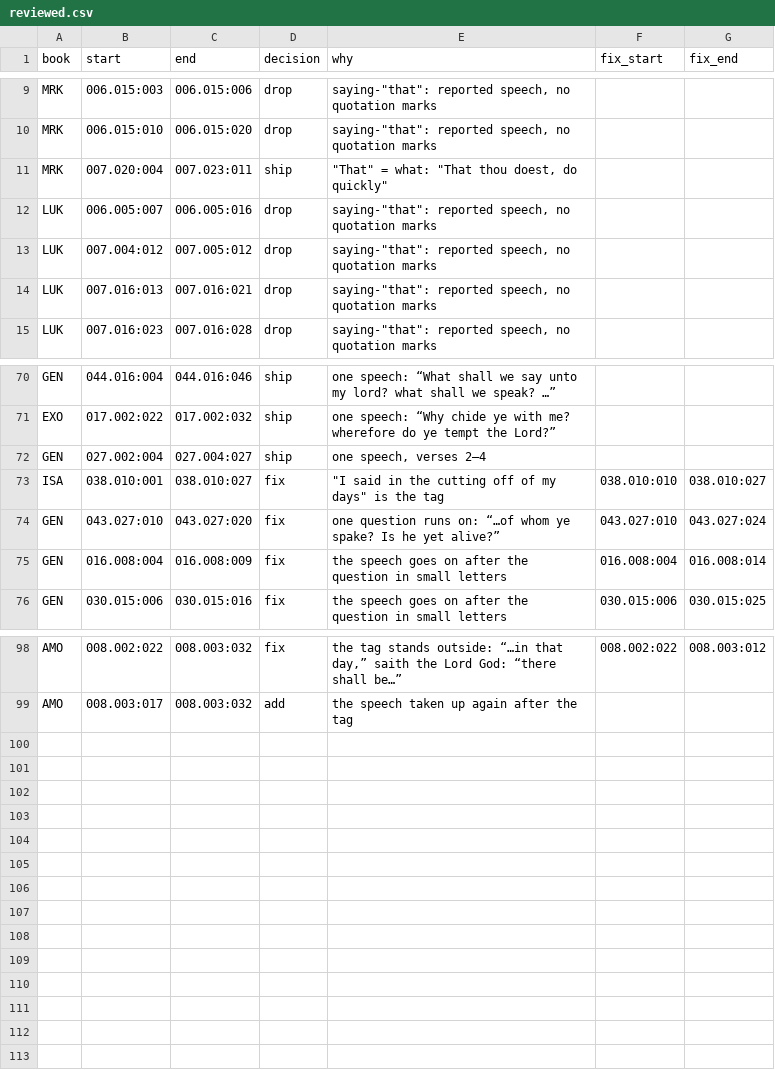
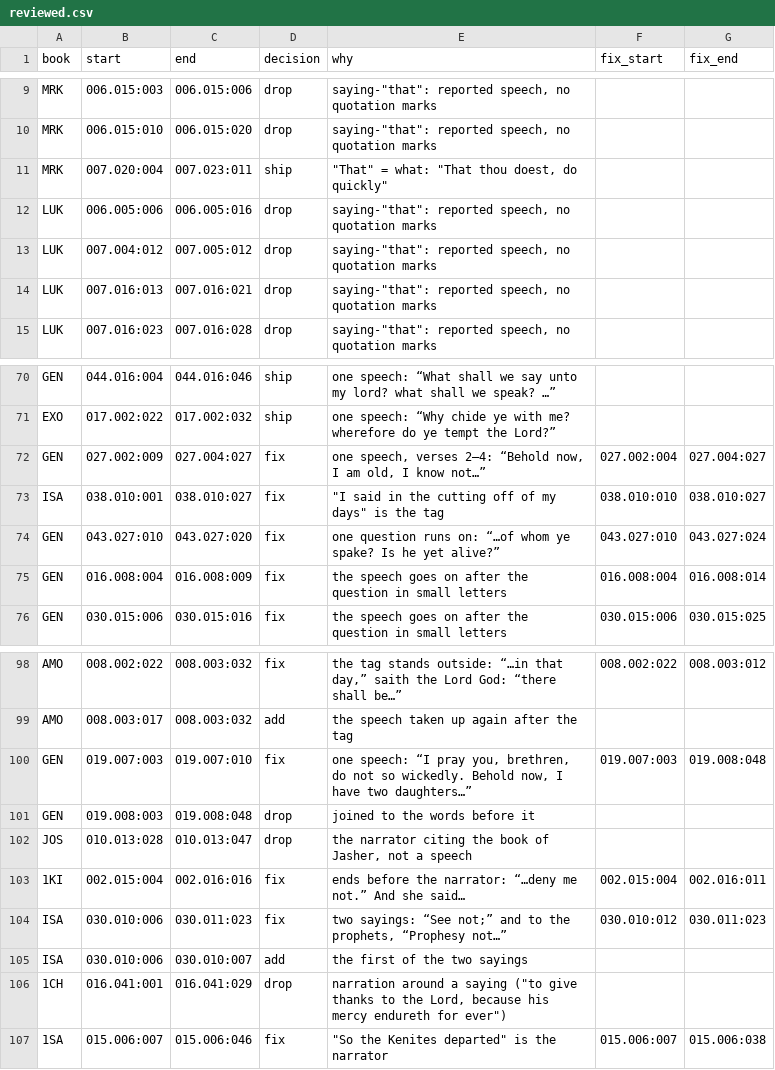
Before and after one commit to Topaz-Bible/kjv-modernization, a CSV file: quotes/reviewed.csv, drawn as a sheet; only a part is shown, gaps mark what is left out.

```diff
--- a/quotes/reviewed.csv
+++ b/quotes/reviewed.csv
@@ -11,3 +11,3 @@ MRK,006.015:010,006.015:020,drop,"saying-""that"": reported speech, no quotation
 MRK,007.020:004,007.023:011,ship,"""That"" = what: ""That thou doest, do quickly""",,
-LUK,006.005:007,006.005:016,drop,"saying-""that"": reported speech, no quotation marks",,
+LUK,006.005:006,006.005:016,drop,"saying-""that"": reported speech, no quotation marks",,
 LUK,007.004:012,007.005:012,drop,"saying-""that"": reported speech, no quotation marks",,
@@ -71,3 +71,3 @@ GEN,044.016:004,044.016:046,ship,one speech: “What shall we say unto my lord?
 EXO,017.002:022,017.002:032,ship,one speech: “Why chide ye with me? wherefore do ye tempt the Lord?”,,
-GEN,027.002:004,027.004:027,ship,"one speech, verses 2–4",,
+GEN,027.002:009,027.004:027,fix,"one speech, verses 2–4: “Behold now, I am old, I know not…”",027.002:004,027.004:027
 ISA,038.010:001,038.010:027,fix,"""I said in the cutting off of my days"" is the tag",038.010:010,038.010:027
@@ -99 +99,9 @@ AMO,008.002:022,008.003:032,fix,"the tag stands outside: “…in that day,” s
 AMO,008.003:017,008.003:032,add,the speech taken up again after the tag,,
+GEN,019.007:003,019.007:010,fix,"one speech: “I pray you, brethren, do not so wickedly. Behold now, I have two daughters…”",019.007:003,019.008:048
+GEN,019.008:003,019.008:048,drop,joined to the words before it,,
+JOS,010.013:028,010.013:047,drop,"the narrator citing the book of Jasher, not a speech",,
+1KI,002.015:004,002.016:016,fix,ends before the narrator: “…deny me not.” And she said…,002.015:004,002.016:011
+ISA,030.010:006,030.011:023,fix,"two sayings: “See not;” and to the prophets, “Prophesy not…”",030.010:012,030.011:023
+ISA,030.010:006,030.010:007,add,the first of the two sayings,,
+1CH,016.041:001,016.041:029,drop,"narration around a saying (""to give thanks to the Lord, because his mercy endureth for ever"")",,
+1SA,015.006:007,015.006:046,fix,"""So the Kenites departed"" is the narrator",015.006:007,015.006:038
```
Also changed, not shown: 8 other files.
